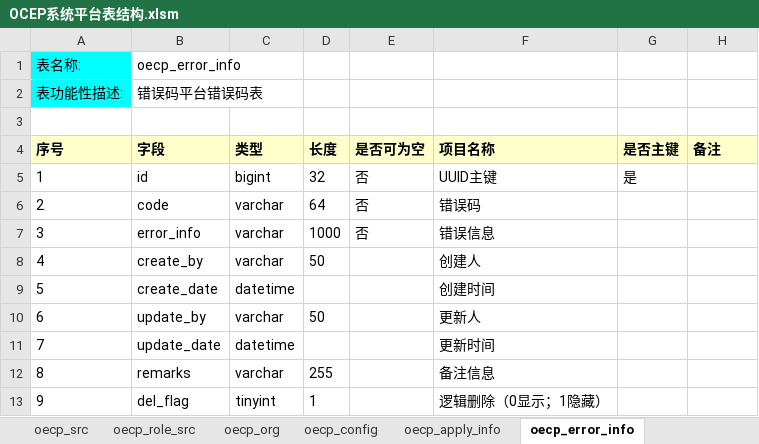
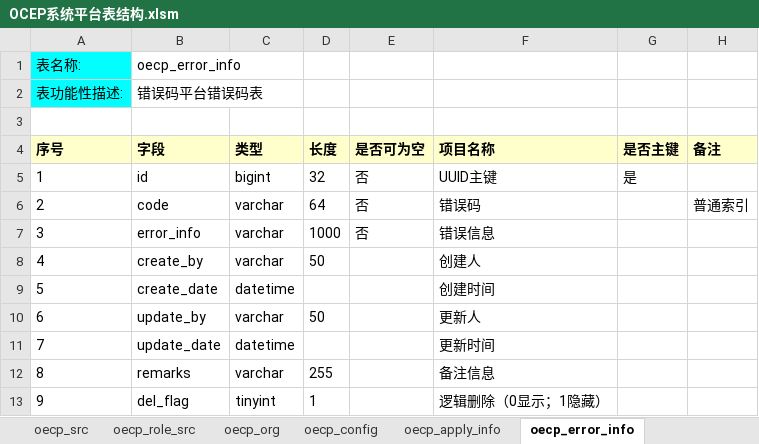
Before and after one commit to xiaodaojava/morty, an Excel workbook: db/doc/OCEP系统平台表结构.xlsm, sheet oecp_error_info, drawn as a sheet; values as stored, in another font and other column widths than the file's, no borders; the diff names each change by its address in the sheet, - before the commit and + after, or states it on an @@ line.

```diff
--- a/db/doc/OCEP系统平台表结构.xlsm (sheet oecp_error_info)
+++ b/db/doc/OCEP系统平台表结构.xlsm (sheet oecp_error_info)
-H6 (备注): (empty)
+H6 (备注): 普通索引
```
Also changed, not shown: sheet oecp_search_main, sheet 目录, sheet 单表生成栏, other sheet tabs.
